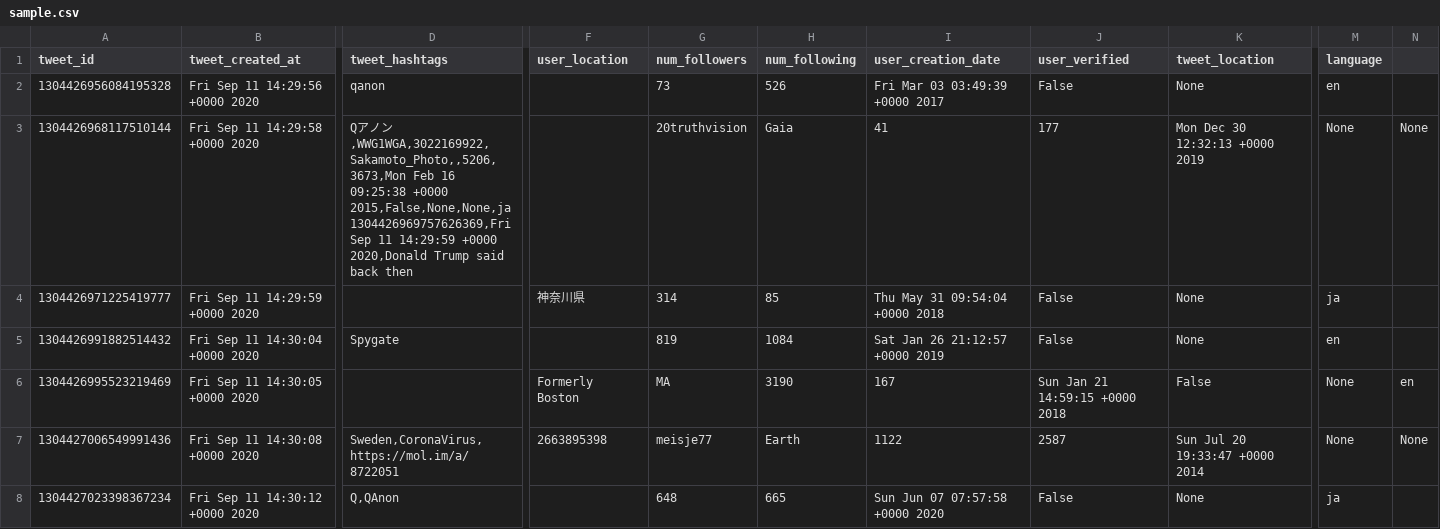
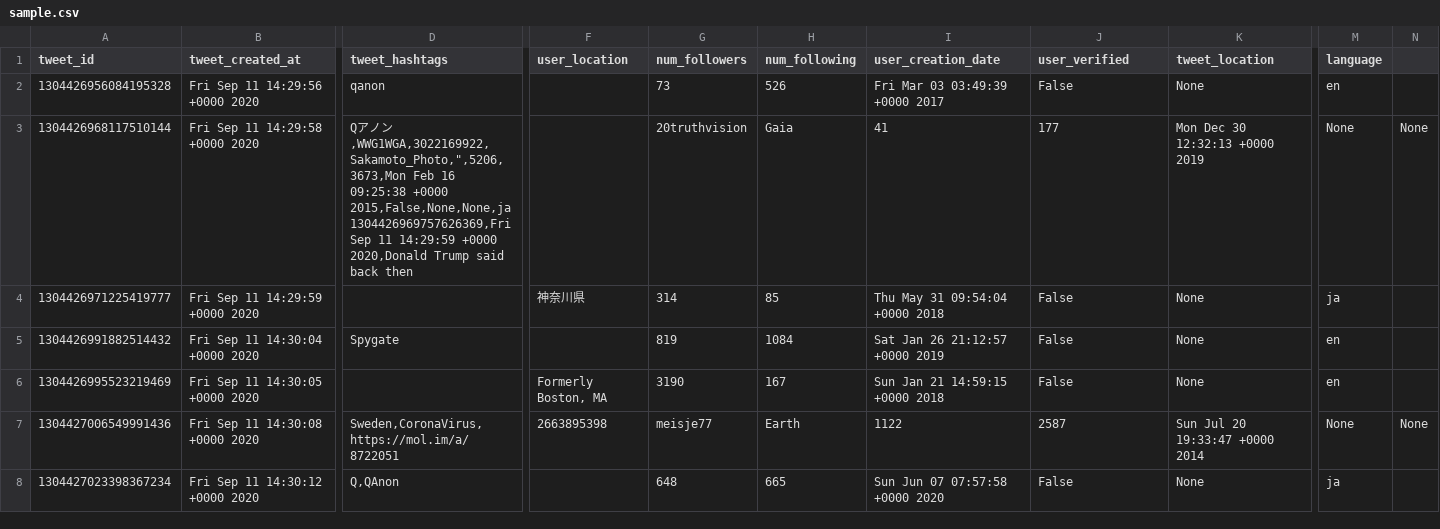
Before and after one commit to Cam-Baker/Qanon-Analytics, a CSV file: api_scripts/sample.csv, drawn as a sheet; only a part is shown, gaps mark what is left out; the diff covers the shown part only; the diff names each change by its address in the sheet, - before the commit and + after, or states it on an @@ line.

Commit message:
Wrapping the bio location as it is a user defined field

```diff
--- a/api_scripts/sample.csv
+++ b/api_scripts/sample.csv
-D3 (tweet_hashtags): …ノン,WWG1WGA,3022169922,Sakamoto_Photo,,5206,3673,Mon Feb 16…
+D3 (tweet_hashtags): …ノン,WWG1WGA,3022169922,Sakamoto_Photo,",5206,3673,Mon Feb 16…
-F6 (user_location): Formerly Boston
+F6 (user_location): Formerly Boston, MA
-G6 (num_followers): MA
+G6 (num_followers): 3190
-H6 (num_following): 3190
+H6 (num_following): 167
-I6 (user_creation_date): 167
+I6 (user_creation_date): Sun Jan 21 14:59:15 +0000 2018
-J6 (user_verified): Sun Jan 21 14:59:15 +0000 2018
+J6 (user_verified): False
-K6 (tweet_location): False
+K6 (tweet_location): None
-M6 (language): None
+M6 (language): en
-N6: en
+N6: (empty)
```
Also changed, not shown: 8 edited cells elsewhere in this file, 1 other file.
